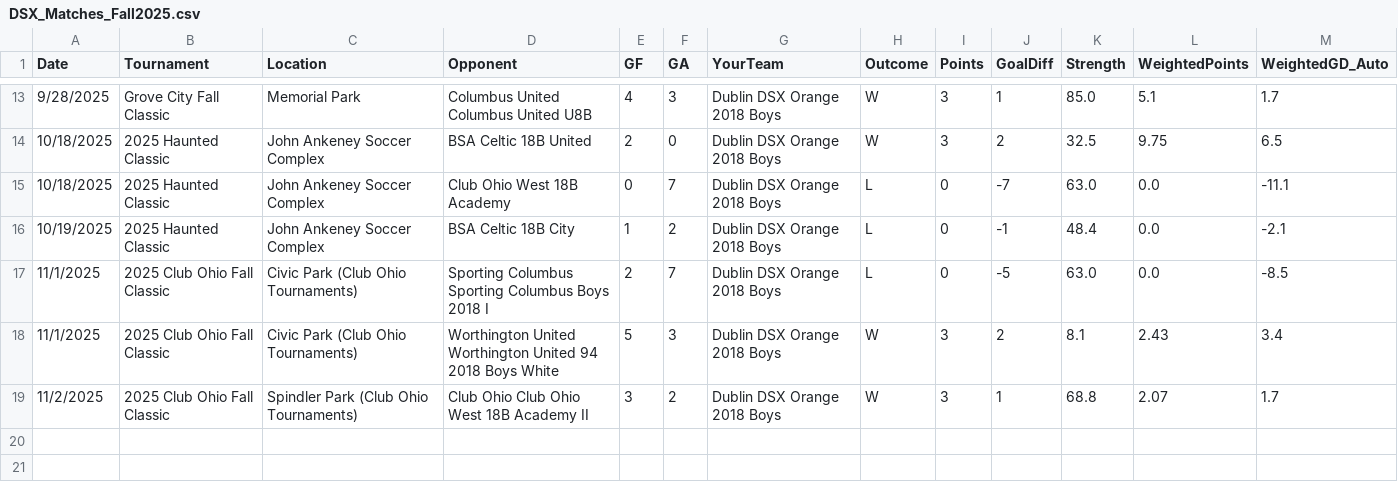
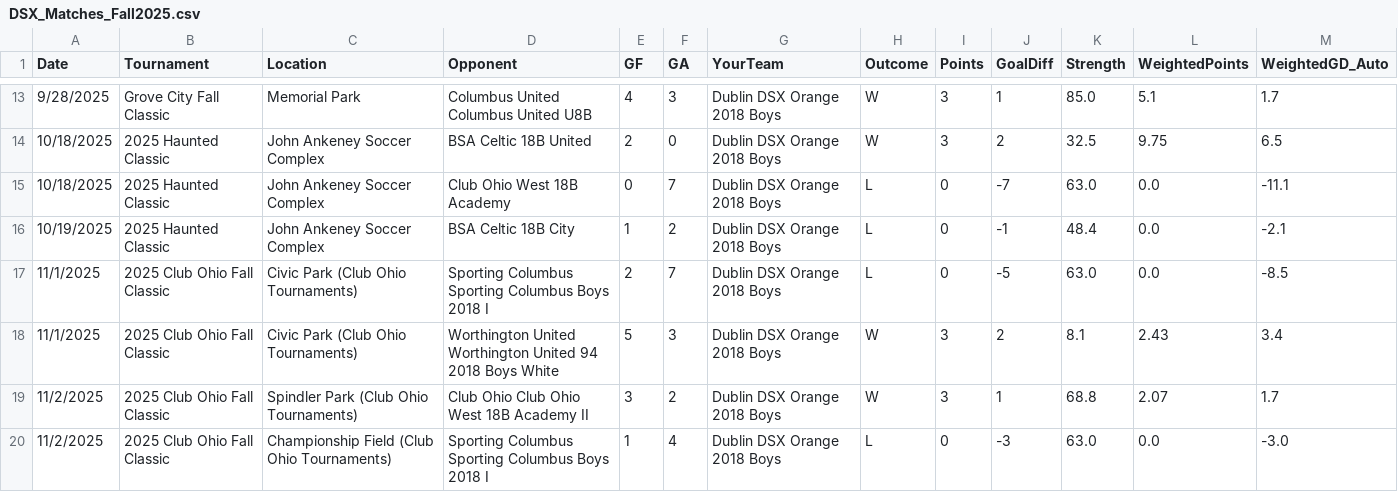
Before and after one commit to LivingRiskyCo/dsx-tracker, a CSV file: DSX_Matches_Fall2025.csv, drawn as a sheet; only a part is shown, gaps mark what is left out.

Commit message:
Add Club Ohio Fall Classic championship game - DSX 1-4 L vs Sporting Columbus

```diff
--- a/DSX_Matches_Fall2025.csv
+++ b/DSX_Matches_Fall2025.csv
@@ -19 +19,2 @@ Date,Tournament,Location,Opponent,GF,GA,YourTeam,Outcome,Points,GoalDiff,Strengt
 11/2/2025,2025 Club Ohio Fall Classic,Spindler Park (Club Ohio Tournaments),Club Ohio Club Ohio West 18B Academy II,3,2,Dublin DSX Orange 2018 Boys,W,3,1,68.8,2.07,1.7
+11/2/2025,2025 Club Ohio Fall Classic,Championship Field (Club Ohio Tournaments),Sporting Columbus Sporting Columbus Boys 2018 I,1,4,Dublin DSX Orange 2018 Boys,L,0,-3,63.0,0.0,-3.0
```
